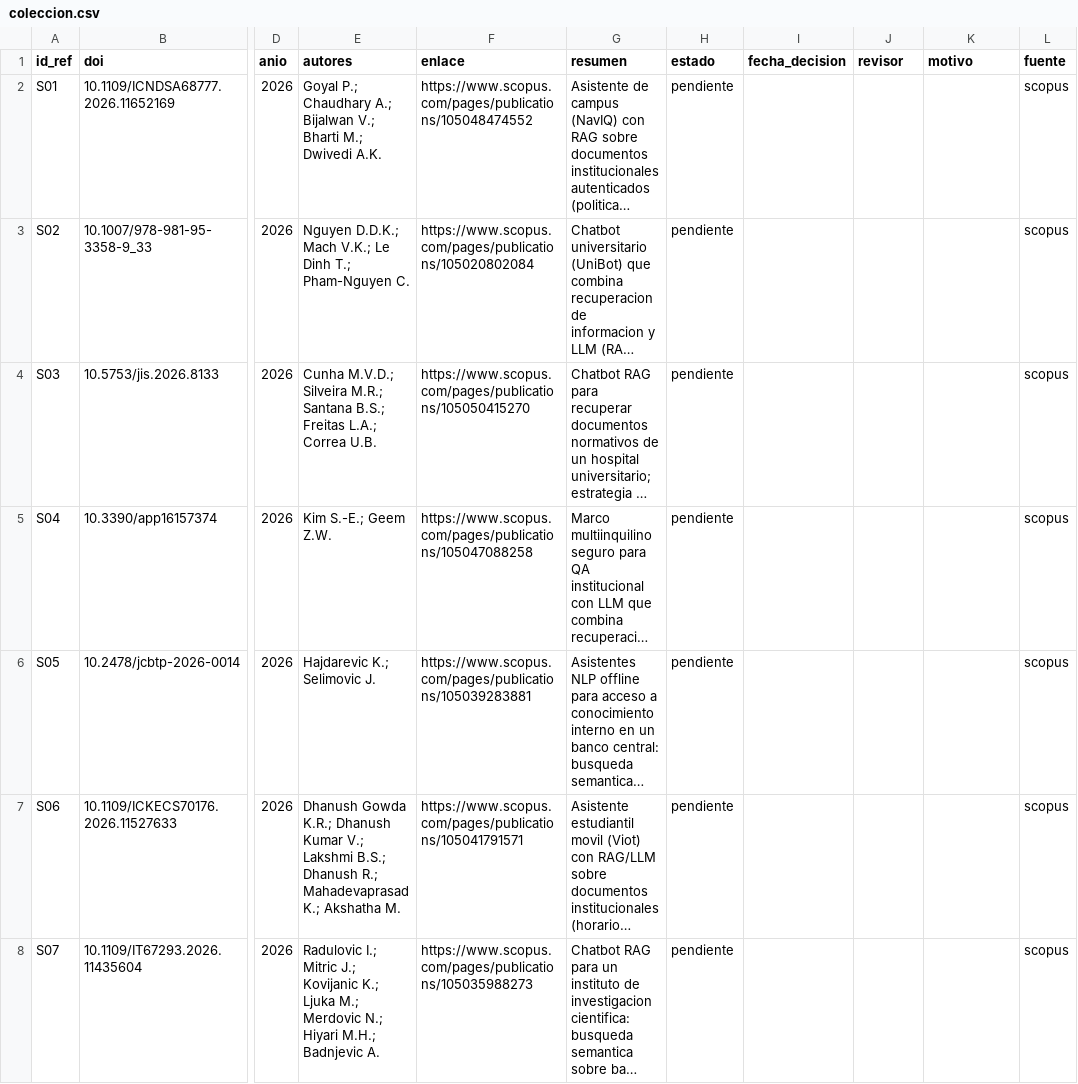
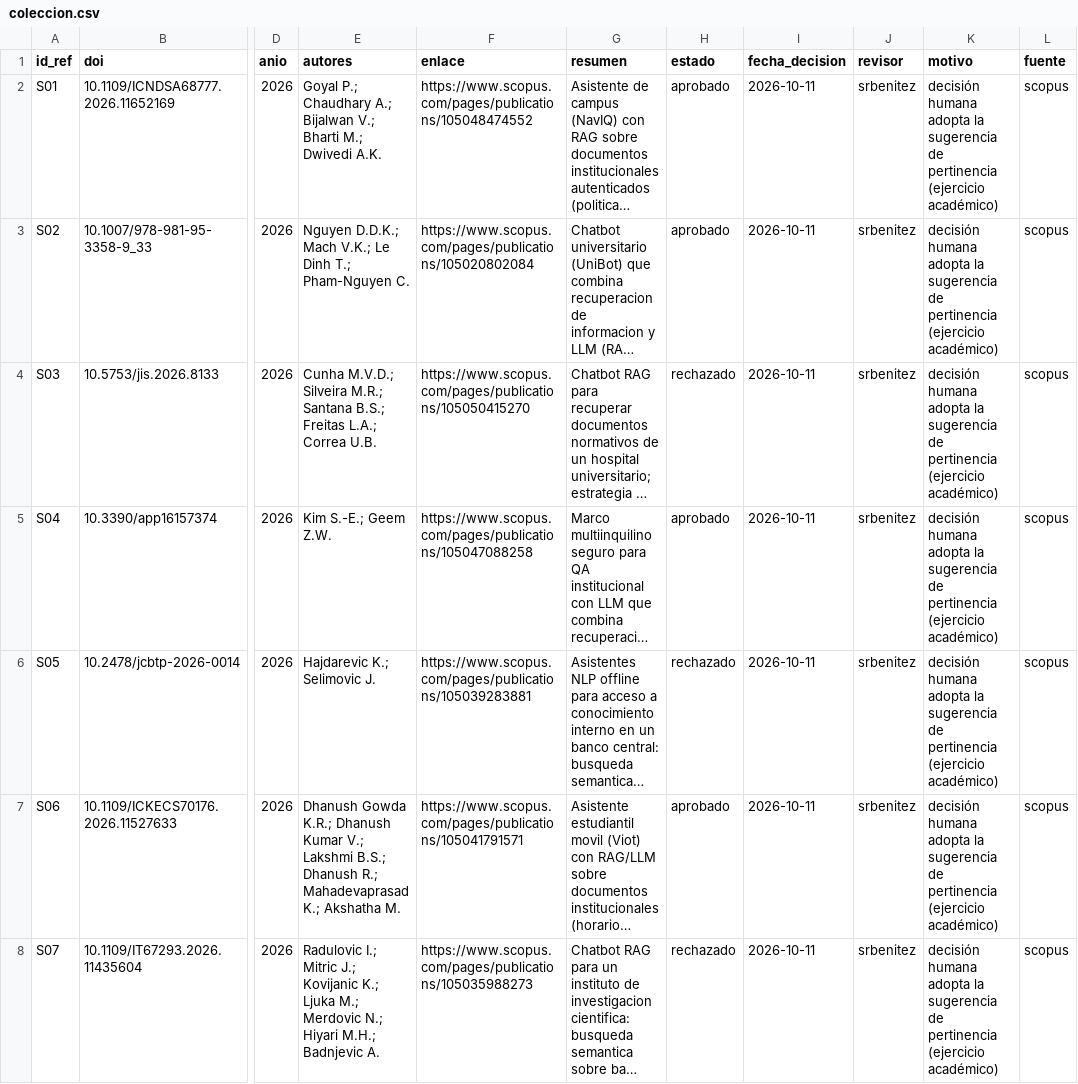
Before and after one commit to srbenitez/revision-viva-rag-demo, a CSV file: coleccion.csv, drawn as a sheet; only a part is shown, gaps mark what is left out; long unchanged cells end in …; the diff covers the shown part only; the diff names each change by its address in the sheet, - before the commit and + after, or states it on an @@ line.

```diff
--- a/coleccion.csv
+++ b/coleccion.csv
-H2:H3 (estado): pendiente
+H2:H3 (estado): aprobado
-I2:I8 (fecha_decision): (empty)
+I2:I8 (fecha_decision): 2026-10-11
-J2:J8 (revisor): (empty)
+J2:J8 (revisor): srbenitez
-K2:K8 (motivo): (empty)
+K2:K8 (motivo): decisión humana adopta la sugerencia de pertinencia (ejercicio académico)
-H4 (estado): pendiente
+H4 (estado): rechazado
-H5 (estado): pendiente
+H5 (estado): aprobado
-H6 (estado): pendiente
+H6 (estado): rechazado
-H7 (estado): pendiente
+H7 (estado): aprobado
-H8 (estado): pendiente
+H8 (estado): rechazado
```
Also changed, not shown: 24 edited cells elsewhere in this file, pendientes.csv, 4 other files.
